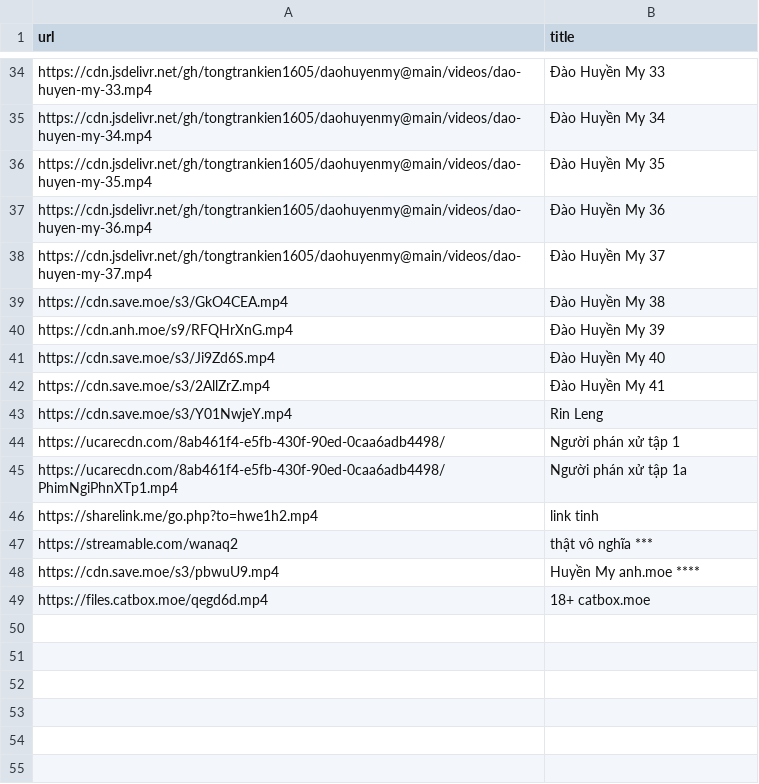
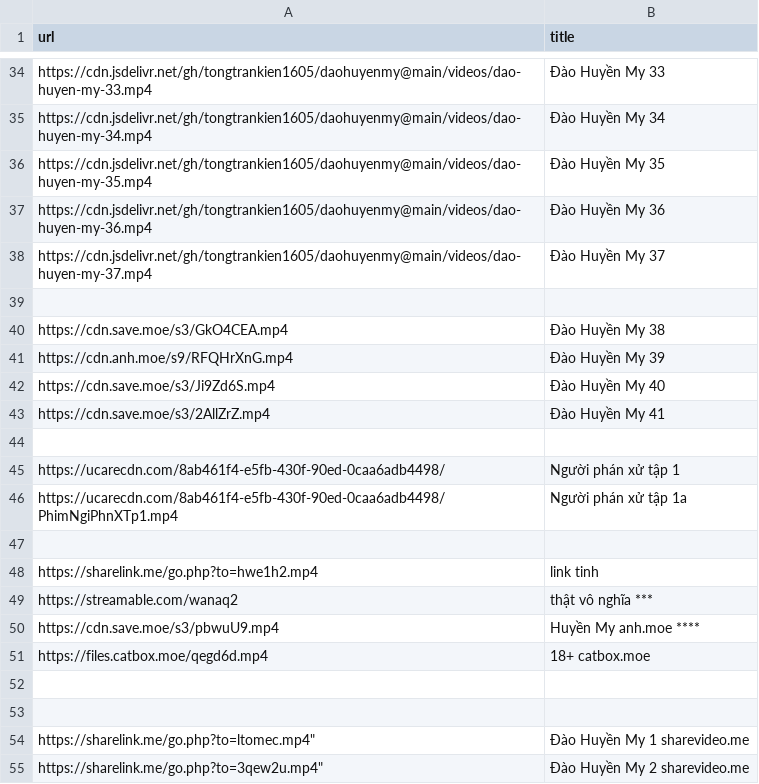
Before and after one commit to tongtrankien1605/test-link-tai-nguyen, a CSV file: data.csv, drawn as a sheet; only a part is shown, gaps mark what is left out; addresses are those after the commit; the diff names each change by its address in the sheet, - before the commit and + after, or states it on an @@ line.

Commit message:
update link video

```diff
--- a/data.csv
+++ b/data.csv
+row 39: (empty)
-row 44: https://cdn.save.moe/s3/Y01NwjeY.mp4 | Rin Leng
+row 44: (empty)
+row 47: (empty)
+row 52: (empty)
+row 53: (empty)
+row 54: https://sharelink.me/go.php?to=ltomec.mp4" | Đào Huyền My 1 sharevideo.me
+row 55: https://sharelink.me/go.php?to=3qew2u.mp4" | Đào Huyền My 2 sharevideo.me
```
